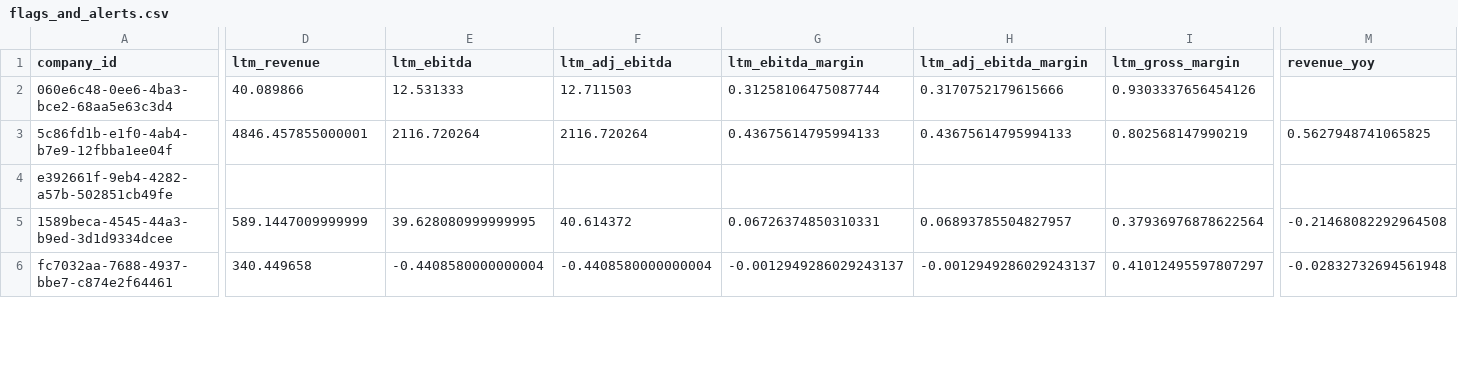
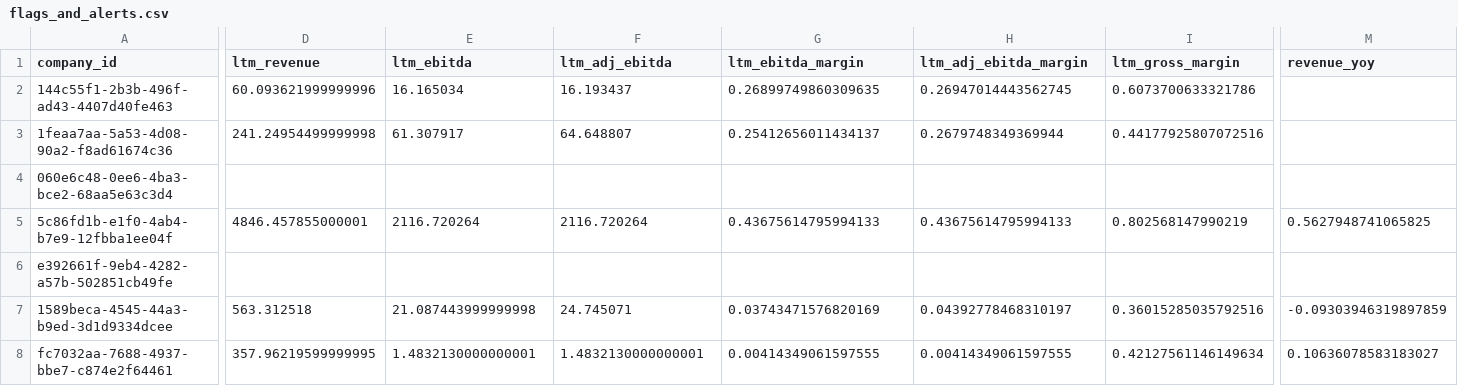
Before and after one commit to mrispoli99/tsg_portfolio, a CSV file: flags_and_alerts.csv, drawn as a sheet; only a part is shown, gaps mark what is left out; addresses are those after the commit; rows hold the shown columns only; the diff covers the shown part only; the diff names each change by its address in the sheet, - before the commit and + after, or states it on an @@ line.

```diff
--- a/flags_and_alerts.csv
+++ b/flags_and_alerts.csv
+row 2: 144c55f1-2b3b-496f-ad43-4407d40fe463 | 60.093621999999996 | 16.165034 | 16.193437 | 0.26899749860309635 | 0.26947014443562745 | 0.6073700633321786
+row 3: 1feaa7aa-5a53-4d08-90a2-f8ad61674c36 | 241.24954499999998 | 61.307917 | 64.648807 | 0.25412656011434137 | 0.2679748349369944 | 0.44177925807072516
-D4 (ltm_revenue): 40.089866
+D4 (ltm_revenue): (empty)
-E4 (ltm_ebitda): 12.531333
+E4 (ltm_ebitda): (empty)
-F4 (ltm_adj_ebitda): 12.711503
+F4 (ltm_adj_ebitda): (empty)
-G4 (ltm_ebitda_margin): 0.31258106475087744
+G4 (ltm_ebitda_margin): (empty)
-H4 (ltm_adj_ebitda_margin): 0.3170752179615666
+H4 (ltm_adj_ebitda_margin): (empty)
-I4 (ltm_gross_margin): 0.9303337656454126
+I4 (ltm_gross_margin): (empty)
-D7 (ltm_revenue): 589.1447009999999
+D7 (ltm_revenue): 563.312518
-E7 (ltm_ebitda): 39.628080999999995
+E7 (ltm_ebitda): 21.087443999999998
-F7 (ltm_adj_ebitda): 40.614372
+F7 (ltm_adj_ebitda): 24.745071
-G7 (ltm_ebitda_margin): 0.06726374850310331
+G7 (ltm_ebitda_margin): 0.03743471576820169
-H7 (ltm_adj_ebitda_margin): 0.06893785504827957
+H7 (ltm_adj_ebitda_margin): 0.04392778468310197
-I7 (ltm_gross_margin): 0.37936976878622564
+I7 (ltm_gross_margin): 0.36015285035792516
-M7 (revenue_yoy): -0.21468082292964508
+M7 (revenue_yoy): -0.09303946319897859
-D8 (ltm_revenue): 340.449658
+D8 (ltm_revenue): 357.96219599999995
-E8 (ltm_ebitda): -0.4408580000000004
+E8 (ltm_ebitda): 1.4832130000000001
-F8 (ltm_adj_ebitda): -0.4408580000000004
+F8 (ltm_adj_ebitda): 1.4832130000000001
-G8 (ltm_ebitda_margin): -0.0012949286029243137
+G8 (ltm_ebitda_margin): 0.00414349061597555
-H8 (ltm_adj_ebitda_margin): -0.0012949286029243137
+H8 (ltm_adj_ebitda_margin): 0.00414349061597555
-I8 (ltm_gross_margin): 0.41012495597807297
+I8 (ltm_gross_margin): 0.42127561146149634
-M8 (revenue_yoy): -0.02832732694561948
+M8 (revenue_yoy): 0.10636078583183027
```
Also changed, not shown: 2 removed rows and 92 edited cells elsewhere in this file, company_master.csv, fund_summary.csv, 5 other files.
